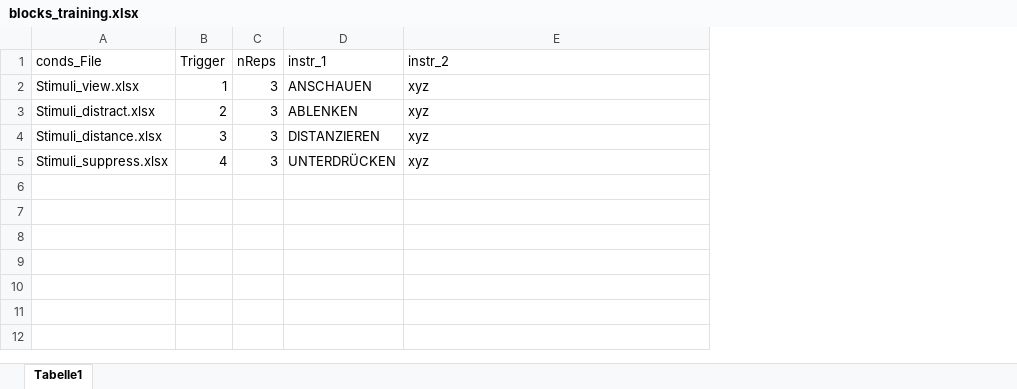
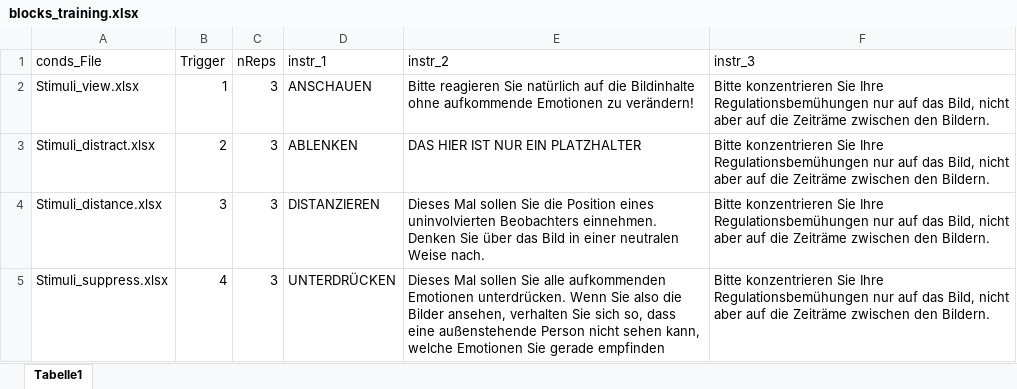
Before and after one commit to ChScheffel/CAD, an Excel workbook: 01_Paradigms/ER-ED/ER_Training/blocks_training.xlsx, sheet Tabelle1, drawn as a sheet; values as stored, in another font and other column widths than the file's, no borders; the diff names each change by its address in the sheet, - before the commit and + after, or states it on an @@ line.

Commit message:
Added instructions

```diff
--- a/01_Paradigms/ER-ED/ER_Training/blocks_training.xlsx (sheet Tabelle1)
+++ b/01_Paradigms/ER-ED/ER_Training/blocks_training.xlsx (sheet Tabelle1)
+column F (instr_3), rows 2-5: all Bitte konzentrieren Sie Ihre Regulationsbemühungen nur auf das Bild, nicht aber auf die Zeiträme zwischen den Bildern.
-E2 (instr_2): xyz
+E2 (instr_2): Bitte reagieren Sie natürlich auf die Bildinhalte ohne aufkommende Emotionen zu verändern!
-E3 (instr_2): xyz
+E3 (instr_2): DAS HIER IST NUR EIN PLATZHALTER
-E4 (instr_2): xyz
+E4 (instr_2): Dieses Mal sollen Sie die Position eines uninvolvierten Beobachters einnehmen. Denken Sie über das Bild in einer neutralen Weise nach.
-E5 (instr_2): xyz
+E5 (instr_2): Dieses Mal sollen Sie alle aufkommenden Emotionen unterdrücken. Wenn Sie also die Bilder ansehen, verhalten Sie sich so, dass eine außenstehende Person nicht sehen kann, welche Emotionen Sie gerade empfinden
```
Also changed, not shown: 2 other files.
